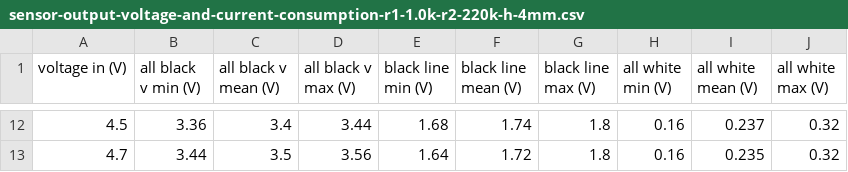
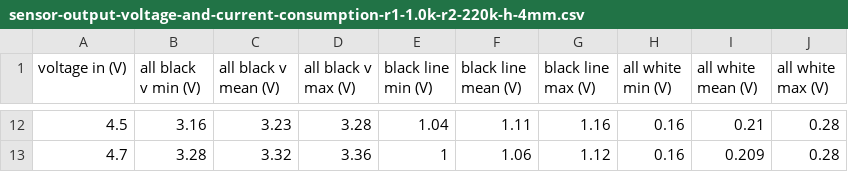
Before and after one commit to robot-corral/mazebot, a CSV file: modelling/line-sensor/data/sensor-output-voltage-and-current-consumption-r1-1.0k-r2-220k-h-4mm.csv, drawn as a sheet; only a part is shown, gaps mark what is left out; the diff covers the shown part only.

Commit message:
- added output voltage reading for R1 = 2.2k - improved line sensor documentation a bit (selection of R1/Vin)

```diff
--- a/modelling/line-sensor/data/sensor-output-voltage-and-current-consumption-r1-1.0k-r2-220k-h-4mm.csv
+++ b/modelling/line-sensor/data/sensor-output-voltage-and-current-consumption-r1-1.0k-r2-220k-h-4mm.csv
@@ -12,2 +12,2 @@ voltage in (V),all black v min (V),all black v mean (V),all black v max (V),blac
-4.5,3.36,3.4,3.44,1.68,1.74,1.8,0.16,0.237,0.32
-4.7,3.44,3.5,3.56,1.64,1.72,1.8,0.16,0.235,0.32
+4.5,3.16,3.23,3.28,1.04,1.11,1.16,0.16,0.21,0.28
+4.7,3.28,3.32,3.36,1,1.06,1.12,0.16,0.209,0.28
```
Also changed, not shown: 89 edited cells elsewhere in this file, modelling/line-sensor/data/sensor-output-voltage-and-current-consumption-r1-1.0k-r2-220k-h-2mm.csv, 4 other files.
